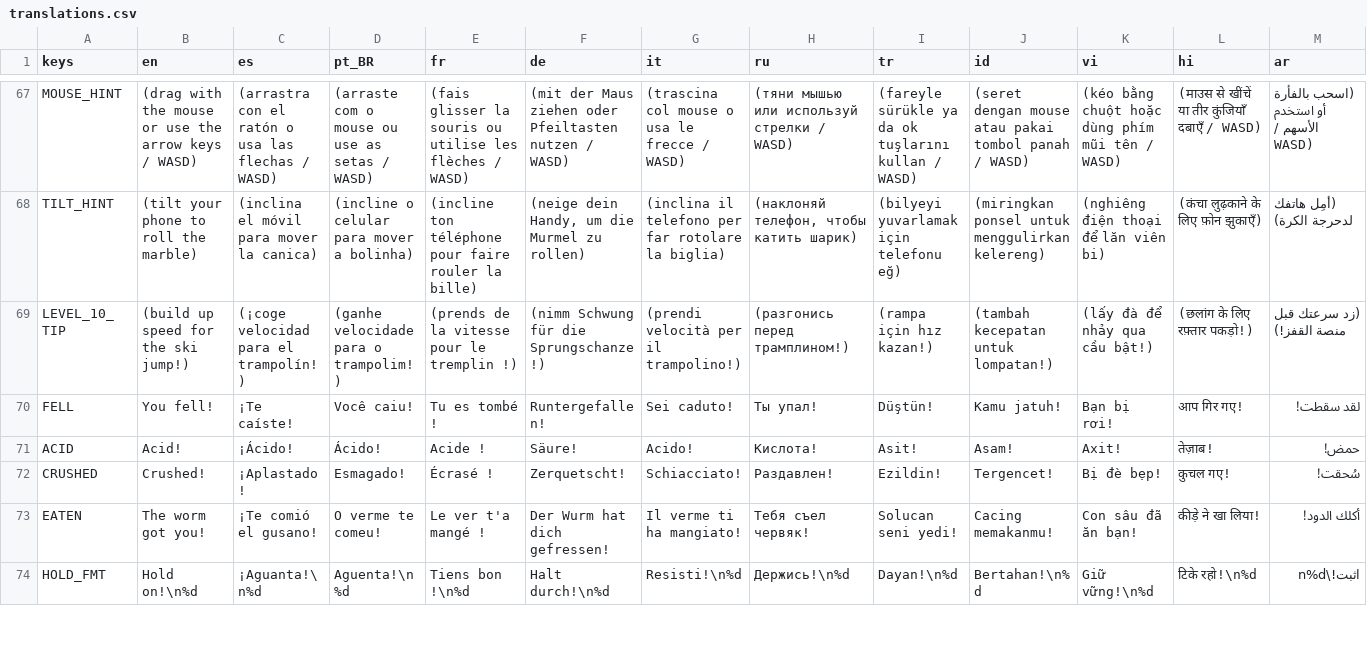
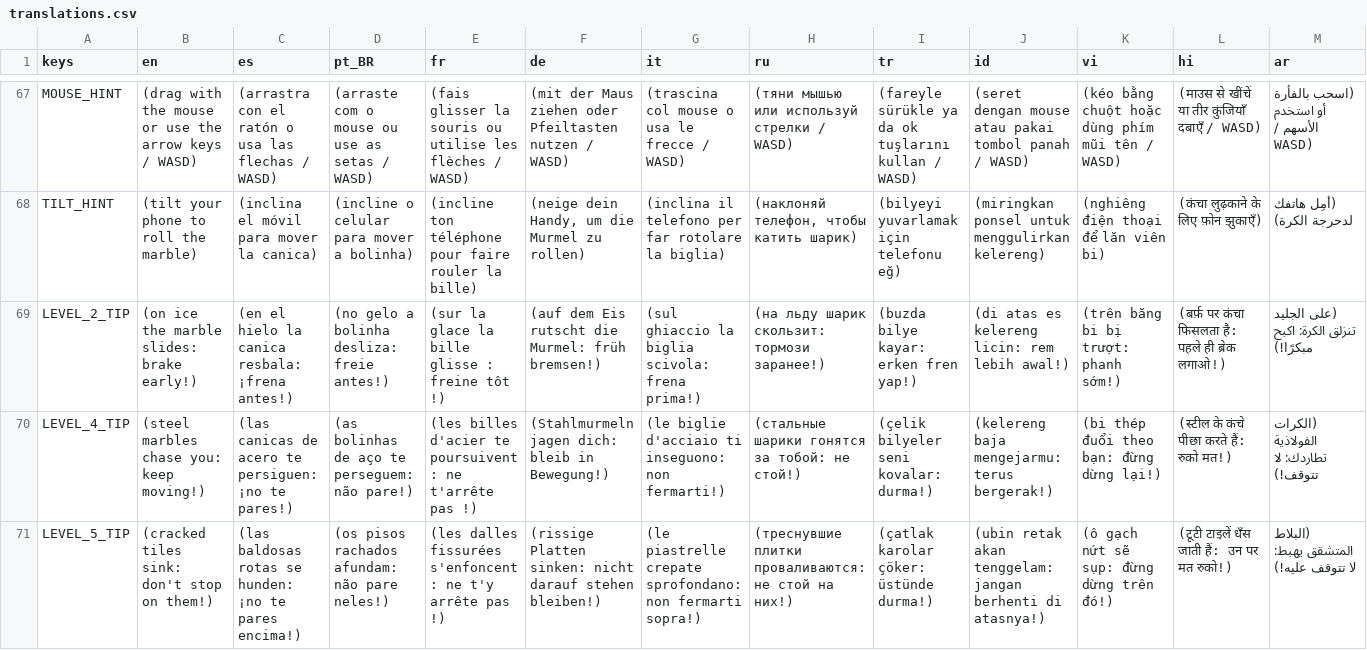
Before and after one commit to HernanDiaz/carreras-de-canicas, a CSV file: locale/translations.csv, drawn as a sheet; only a part is shown, gaps mark what is left out; the shorter side is filled out with more unchanged rows; rows hold the shown columns only; the diff covers the shown part only; the diff names each change by its address in the sheet, - before the commit and + after, or states it on an @@ line.

```diff
--- a/locale/translations.csv
+++ b/locale/translations.csv
+row 69: LEVEL_2_TIP | (on ice the marble slides: brake early!) | (en el hielo la canica resbala: ¡frena antes!) | (no gelo a bolinha desliza: freie antes!) | (sur la glace la bille glisse : freine tôt !) | (auf dem Eis rutscht die Murmel: früh bremsen!) | (sul ghiaccio la biglia scivola: frena prima!) | (на льду шарик скользит: тормози заранее!) | (buzda bilye kayar: erken fren yap!) | (di atas es kelereng licin: rem lebih awal!) | (trên băng bi bị trượt: phanh sớm!) | (बर्फ़ पर कंचा फिसलता है: पहले ही ब्रेक लगाओ!) | (على الجليد تنزلق الكرة: اكبح مبكرًا!)
+row 70: LEVEL_4_TIP | (steel marbles chase you: keep moving!) | (las canicas de acero te persiguen: ¡no te pares!) | (as bolinhas de aço te perseguem: não pare!) | (les billes d'acier te poursuivent : ne t'arrête pas !) | (Stahlmurmeln jagen dich: bleib in Bewegung!) | (le biglie d'acciaio ti inseguono: non fermarti!) | (стальные шарики гонятся за тобой: не стой!) | (çelik bilyeler seni kovalar: durma!) | (kelereng baja mengejarmu: terus bergerak!) | (bi thép đuổi theo bạn: đừng dừng lại!) | (स्टील के कंचे पीछा करते हैं: रुको मत!) | (الكرات الفولاذية تطاردك: لا تتوقف!)
+row 71: LEVEL_5_TIP | (cracked tiles sink: don't stop on them!) | (las baldosas rotas se hunden: ¡no te pares encima!) | (os pisos rachados afundam: não pare neles!) | (les dalles fissurées s'enfoncent : ne t'y arrête pas !) | (rissige Platten sinken: nicht darauf stehen bleiben!) | (le piastrelle crepate sprofondano: non fermarti sopra!) | (треснувшие плитки проваливаются: не стой на них!) | (çatlak karolar çöker: üstünde durma!) | (ubin retak akan tenggelam: jangan berhenti di atasnya!) | (ô gạch nứt sẽ sụp: đừng dừng trên đó!) | (टूटी टाइलें धँस जाती हैं: उन पर मत रुको!) | (البلاط المتشقق يهبط: لا تتوقف عليه!)
```
Also changed, not shown: 2 added rows elsewhere in this file, 18 other files.
